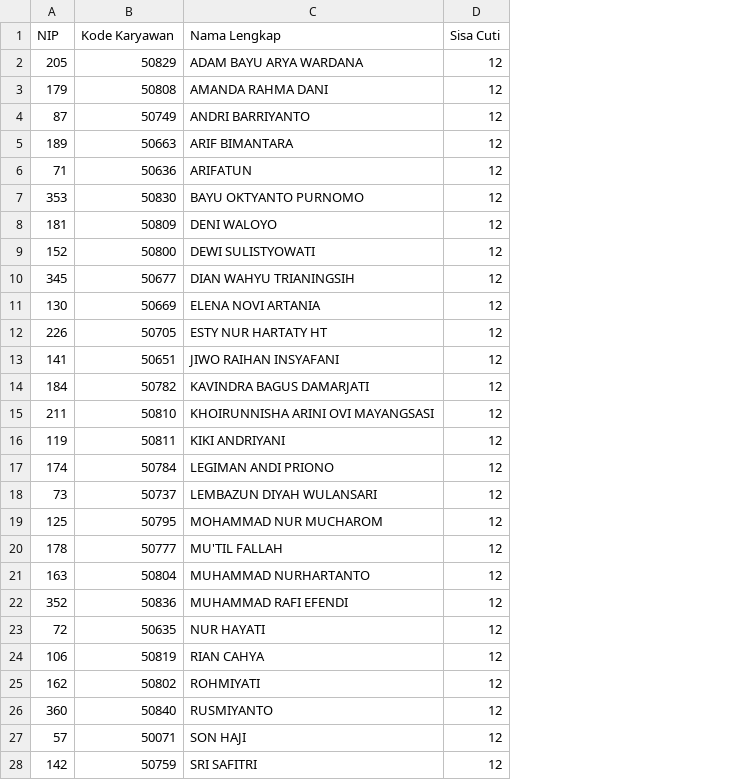
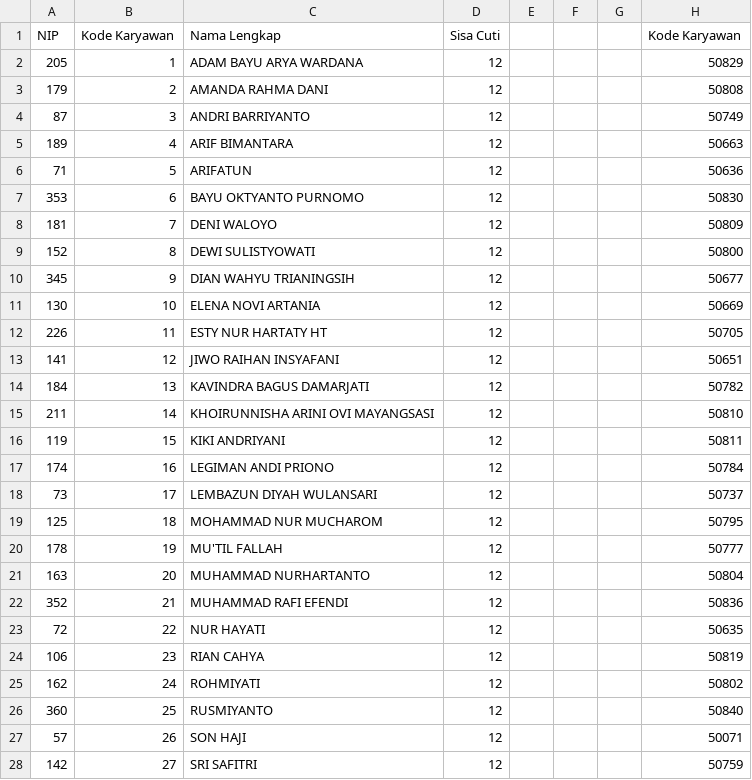
Before and after one commit to sigitsuseno/instance1.uranop.com, a CSV file: database/seeders/SISA CUTI DES 2025.csv, drawn as a sheet; only a part is shown; the diff covers the shown part only; the diff names each change by its address in the sheet, - before the commit and + after, or states it on an @@ line.

```diff
--- a/database/seeders/SISA CUTI DES 2025.csv
+++ b/database/seeders/SISA CUTI DES 2025.csv
+column E, empty
+column F, empty
+column G, empty
+column H (Kode Karyawan), rows 2-28: 50829 | 50808 | 50749 | 50663 | 50636 | 50830 | 50809 | 50800 | 50677 | 50669 | 50705 | 50651 | 50782 | 50810 | 50811 | 50784 | 50737 | 50795 | 50777 | 50804 | 50836 | 50635 | 50819 | 50802 | 50840 | 50071 | 50759
-B2 (Kode Karyawan): 50829
+B2 (Kode Karyawan): 1
-B3 (Kode Karyawan): 50808
+B3 (Kode Karyawan): 2
-B4 (Kode Karyawan): 50749
+B4 (Kode Karyawan): 3
-B5 (Kode Karyawan): 50663
+B5 (Kode Karyawan): 4
-B6 (Kode Karyawan): 50636
+B6 (Kode Karyawan): 5
-B7 (Kode Karyawan): 50830
+B7 (Kode Karyawan): 6
-B8 (Kode Karyawan): 50809
+B8 (Kode Karyawan): 7
-B9 (Kode Karyawan): 50800
+B9 (Kode Karyawan): 8
-B10 (Kode Karyawan): 50677
+B10 (Kode Karyawan): 9
-B11 (Kode Karyawan): 50669
+B11 (Kode Karyawan): 10
-B12 (Kode Karyawan): 50705
+B12 (Kode Karyawan): 11
-B13 (Kode Karyawan): 50651
+B13 (Kode Karyawan): 12
-B14 (Kode Karyawan): 50782
+B14 (Kode Karyawan): 13
-B15 (Kode Karyawan): 50810
+B15 (Kode Karyawan): 14
-B16 (Kode Karyawan): 50811
+B16 (Kode Karyawan): 15
-B17 (Kode Karyawan): 50784
+B17 (Kode Karyawan): 16
-B18 (Kode Karyawan): 50737
+B18 (Kode Karyawan): 17
-B19 (Kode Karyawan): 50795
+B19 (Kode Karyawan): 18
-B20 (Kode Karyawan): 50777
+B20 (Kode Karyawan): 19
-B21 (Kode Karyawan): 50804
+B21 (Kode Karyawan): 20
-B22 (Kode Karyawan): 50836
+B22 (Kode Karyawan): 21
-B23 (Kode Karyawan): 50635
+B23 (Kode Karyawan): 22
-B24 (Kode Karyawan): 50819
+B24 (Kode Karyawan): 23
-B25 (Kode Karyawan): 50802
+B25 (Kode Karyawan): 24
-B26 (Kode Karyawan): 50840
+B26 (Kode Karyawan): 25
-B27 (Kode Karyawan): 50071
+B27 (Kode Karyawan): 26
-B28 (Kode Karyawan): 50759
+B28 (Kode Karyawan): 27
```
Also changed, not shown: 152 edited cells elsewhere in this file, 1 other file.
